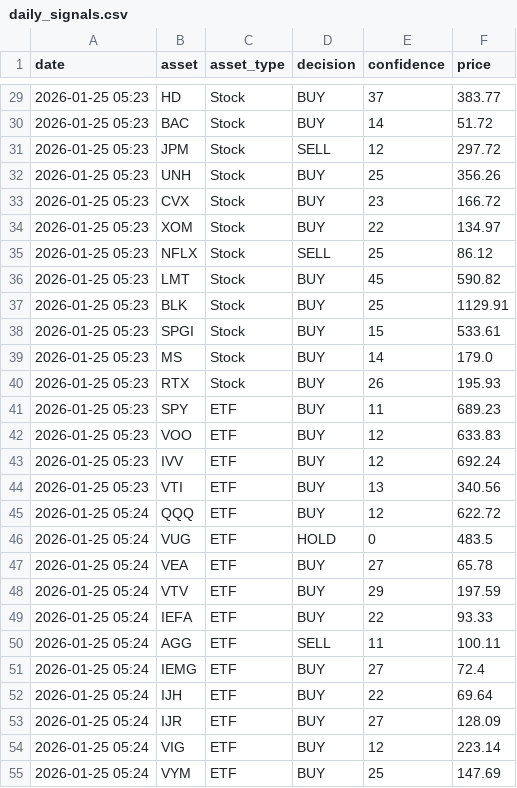
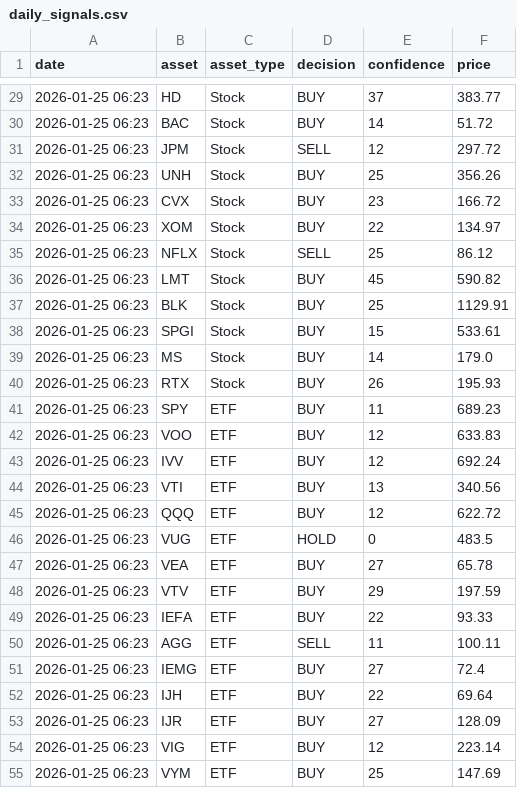
Before and after one commit to JMRCGuedes/Invest, a CSV file: daily_signals.csv, drawn as a sheet; only a part is shown, gaps mark what is left out; the diff covers the shown part only.

```diff
--- a/daily_signals.csv
+++ b/daily_signals.csv
@@ -29,27 +29,27 @@ date,asset,asset_type,decision,confidence,price
-2026-01-25 05:23,HD,Stock,BUY,37,383.77
-2026-01-25 05:23,BAC,Stock,BUY,14,51.72
-2026-01-25 05:23,JPM,Stock,SELL,12,297.72
-2026-01-25 05:23,UNH,Stock,BUY,25,356.26
-2026-01-25 05:23,CVX,Stock,BUY,23,166.72
-2026-01-25 05:23,XOM,Stock,BUY,22,134.97
-2026-01-25 05:23,NFLX,Stock,SELL,25,86.12
-2026-01-25 05:23,LMT,Stock,BUY,45,590.82
-2026-01-25 05:23,BLK,Stock,BUY,25,1129.91
-2026-01-25 05:23,SPGI,Stock,BUY,15,533.61
-2026-01-25 05:23,MS,Stock,BUY,14,179.0
-2026-01-25 05:23,RTX,Stock,BUY,26,195.93
-2026-01-25 05:23,SPY,ETF,BUY,11,689.23
-2026-01-25 05:23,VOO,ETF,BUY,12,633.83
-2026-01-25 05:23,IVV,ETF,BUY,12,692.24
-2026-01-25 05:23,VTI,ETF,BUY,13,340.56
-2026-01-25 05:24,QQQ,ETF,BUY,12,622.72
-2026-01-25 05:24,VUG,ETF,HOLD,0,483.5
-2026-01-25 05:24,VEA,ETF,BUY,27,65.78
-2026-01-25 05:24,VTV,ETF,BUY,29,197.59
-2026-01-25 05:24,IEFA,ETF,BUY,22,93.33
-2026-01-25 05:24,AGG,ETF,SELL,11,100.11
-2026-01-25 05:24,IEMG,ETF,BUY,27,72.4
-2026-01-25 05:24,IJH,ETF,BUY,22,69.64
-2026-01-25 05:24,IJR,ETF,BUY,27,128.09
-2026-01-25 05:24,VIG,ETF,BUY,12,223.14
-2026-01-25 05:24,VYM,ETF,BUY,25,147.69
+2026-01-25 06:23,HD,Stock,BUY,37,383.77
+2026-01-25 06:23,BAC,Stock,BUY,14,51.72
+2026-01-25 06:23,JPM,Stock,SELL,12,297.72
+2026-01-25 06:23,UNH,Stock,BUY,25,356.26
+2026-01-25 06:23,CVX,Stock,BUY,23,166.72
+2026-01-25 06:23,XOM,Stock,BUY,22,134.97
+2026-01-25 06:23,NFLX,Stock,SELL,25,86.12
+2026-01-25 06:23,LMT,Stock,BUY,45,590.82
+2026-01-25 06:23,BLK,Stock,BUY,25,1129.91
+2026-01-25 06:23,SPGI,Stock,BUY,15,533.61
+2026-01-25 06:23,MS,Stock,BUY,14,179.0
+2026-01-25 06:23,RTX,Stock,BUY,26,195.93
+2026-01-25 06:23,SPY,ETF,BUY,11,689.23
+2026-01-25 06:23,VOO,ETF,BUY,12,633.83
+2026-01-25 06:23,IVV,ETF,BUY,12,692.24
+2026-01-25 06:23,VTI,ETF,BUY,13,340.56
+2026-01-25 06:23,QQQ,ETF,BUY,12,622.72
+2026-01-25 06:23,VUG,ETF,HOLD,0,483.5
+2026-01-25 06:23,VEA,ETF,BUY,27,65.78
+2026-01-25 06:23,VTV,ETF,BUY,29,197.59
+2026-01-25 06:23,IEFA,ETF,BUY,22,93.33
+2026-01-25 06:23,AGG,ETF,SELL,11,100.11
+2026-01-25 06:23,IEMG,ETF,BUY,27,72.4
+2026-01-25 06:23,IJH,ETF,BUY,22,69.64
+2026-01-25 06:23,IJR,ETF,BUY,27,128.09
+2026-01-25 06:23,VIG,ETF,BUY,12,223.14
+2026-01-25 06:23,VYM,ETF,BUY,25,147.69
```
Also changed, not shown: 31 edited cells elsewhere in this file, trade_history.csv.
